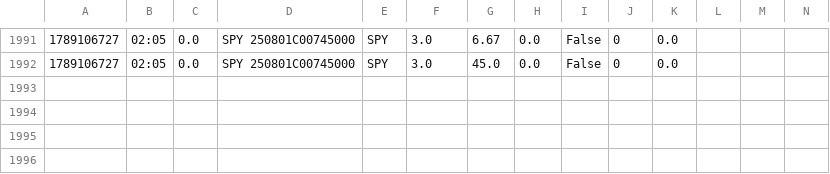
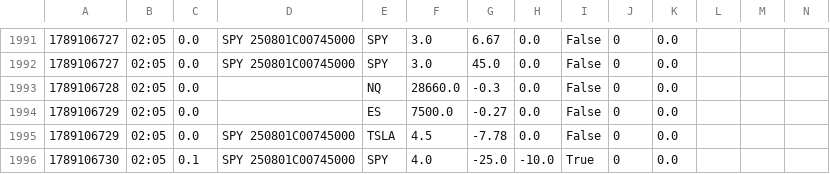
Before and after one commit to giancuffaro/discord-sniper, a CSV file: shadow_ratchet.csv, drawn as a sheet; only a part is shown, gaps mark what is left out.

Commit message:
auto-push Fri 09/11/2026  2:06:15.25

```diff
--- a/shadow_ratchet.csv
+++ b/shadow_ratchet.csv
@@ -1992 +1992,5 @@
 1789106727,02:05,0.0,SPY   250801C00745000,SPY,3.0,45.0,0.0,False,0,0.0,,,
+1789106728,02:05,0.0,,NQ,28660.0,-0.3,0.0,False,0,0.0,,,
+1789106729,02:05,0.0,,ES,7500.0,-0.27,0.0,False,0,0.0,,,
+1789106729,02:05,0.0,SPY   250801C00745000,TSLA,4.5,-7.78,0.0,False,0,0.0,,,
+1789106730,02:05,0.1,SPY   250801C00745000,SPY,4.0,-25.0,-10.0,True,0,0.0,,,
```
